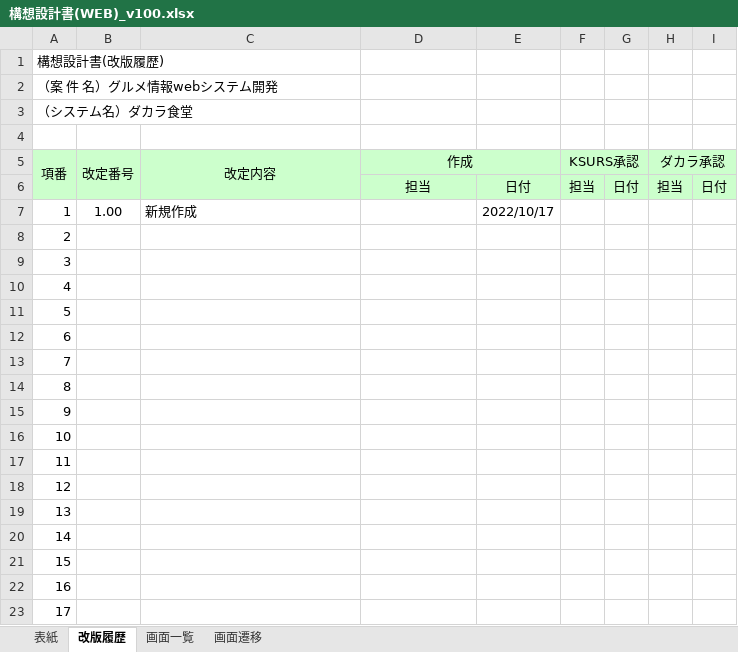
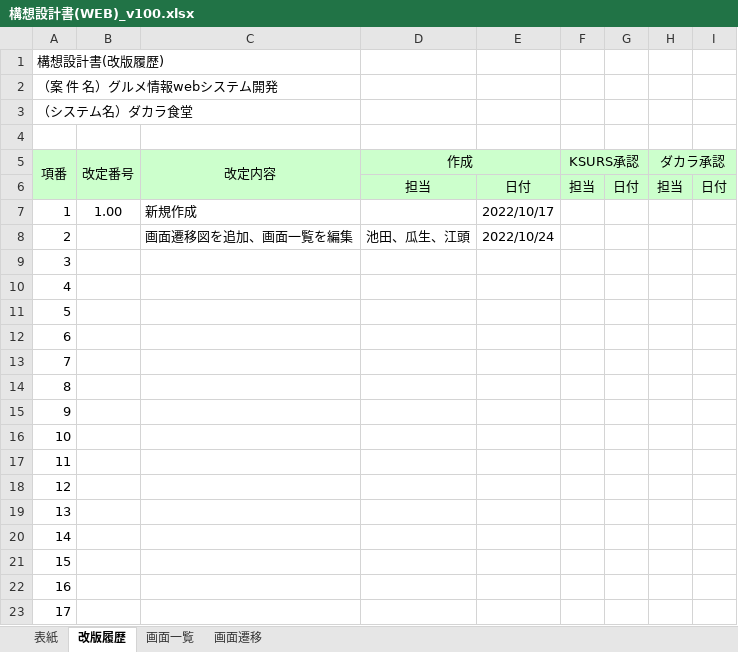
Before and after one commit to washizaki0123/PBL_Web1, an Excel workbook: PBL2022_WEB01/構想設計/構想設計書(WEB)_v100.xlsx, sheet 改版履歴, drawn as a sheet; values as stored, in another font and other column widths than the file's, no borders; charts and pictures not drawn; the diff names each change by its address in the sheet, - before the commit and + after, or states it on an @@ line.

```diff
--- a/PBL2022_WEB01/構想設計/構想設計書(WEB)_v100.xlsx (sheet 改版履歴)
+++ b/PBL2022_WEB01/構想設計/構想設計書(WEB)_v100.xlsx (sheet 改版履歴)
-C8 (改定内容): (empty)
+C8 (改定内容): 画面遷移図を追加、画面一覧を編集
-D8 (作成): (empty)
+D8 (作成): 池田、瓜生、江頭
-E8: (empty)
+E8: 2022/10/24
```
Also changed, not shown: sheet 画面一覧, sheet 表紙, charts or pictures, PBL2022_WEB01/00.日報/日報 (仲山莉功).xlsx, PBL2022_WEB01/00.日報/日報 (唐川遥).xlsx, 29 other files.
